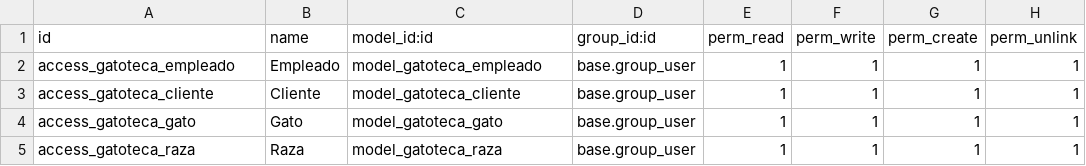
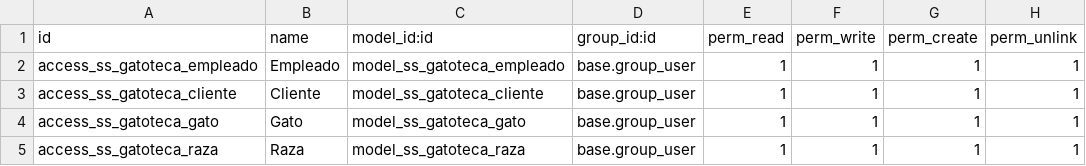
Before and after one commit to javnitram/SGE-odoo-dev, a CSV file: odoo/addons/gatoteca/security/ir.model.access.csv, drawn as a sheet.

```diff
--- a/odoo/addons/gatoteca/security/ir.model.access.csv
+++ b/odoo/addons/gatoteca/security/ir.model.access.csv
@@ -1,5 +1,5 @@
 id,name,model_id:id,group_id:id,perm_read,perm_write,perm_create,perm_unlink
-access_gatoteca_empleado,Empleado,model_gatoteca_empleado,base.group_user,1,1,1,1
-access_gatoteca_cliente,Cliente,model_gatoteca_cliente,base.group_user,1,1,1,1
-access_gatoteca_gato,Gato,model_gatoteca_gato,base.group_user,1,1,1,1
-access_gatoteca_raza,Raza,model_gatoteca_raza,base.group_user,1,1,1,1
+access_ss_gatoteca_empleado,Empleado,model_ss_gatoteca_empleado,base.group_user,1,1,1,1
+access_ss_gatoteca_cliente,Cliente,model_ss_gatoteca_cliente,base.group_user,1,1,1,1
+access_ss_gatoteca_gato,Gato,model_ss_gatoteca_gato,base.group_user,1,1,1,1
+access_ss_gatoteca_raza,Raza,model_ss_gatoteca_raza,base.group_user,1,1,1,1
```
Also changed, not shown: 2 other files.
